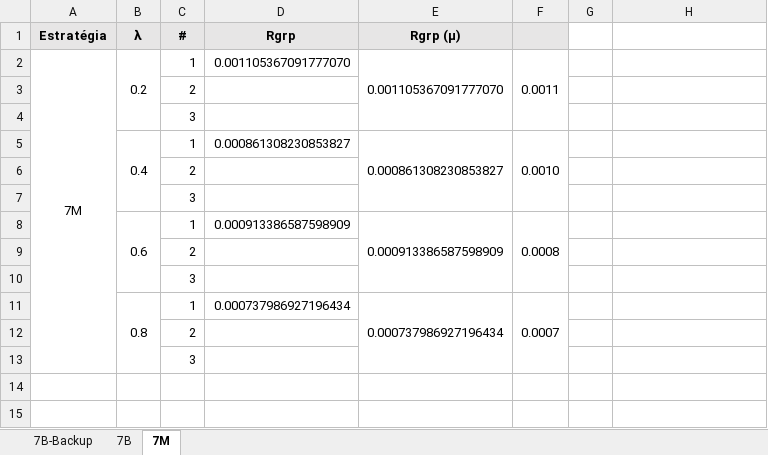
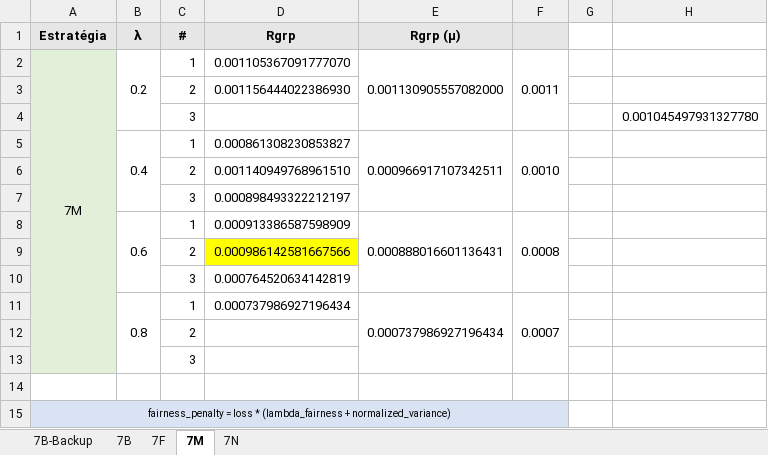
Before and after one commit to ravarmes/recsys-fair-federation-flower, an Excel workbook: _resultados/_resultados.xlsx, sheet 7M, drawn as a sheet; values as stored, in another font and other column widths than the file's, no borders; charts and pictures not drawn; the diff names each change by its address in the sheet, - before the commit and + after, or states it on an @@ line.

```diff
--- a/_resultados/_resultados.xlsx (sheet 7M)
+++ b/_resultados/_resultados.xlsx (sheet 7M)
+sheet tab: 7F
+sheet tab: 7N
-A2:A13 fill: none
+A2:A13 fill: #E2F0D9
-E2 (Rgrp (µ)): 0.001105367091777070
+E2 (Rgrp (µ)): 0.001130905557082000
-D3 (Rgrp): (empty)
+D3 (Rgrp): 0.001156444022386930
-H4: (empty)
+H4: 0.001045497931327780
-E5 (Rgrp (µ)): 0.000861308230853827
+E5 (Rgrp (µ)): 0.000966917107342511
-D6 (Rgrp): (empty)
+D6 (Rgrp): 0.001140949768961510
-D7 (Rgrp): (empty)
+D7 (Rgrp): 0.000898493322212197
-E8 (Rgrp (µ)): 0.000913386587598909
+E8 (Rgrp (µ)): 0.000888016601136431
-D9 (Rgrp): (empty)
+D9 (Rgrp): 0.000986142581667566
-D9 fill: none
+D9 fill: #FFFF00
-D10 (Rgrp): (empty)
+D10 (Rgrp): 0.000764520634142819
+row 14: (empty)
+row 15: fairness_penalty = loss * (lambda_fairness + normalized_variance)
```
Also changed, not shown: sheet 7B, charts or pictures, 22 other files.
